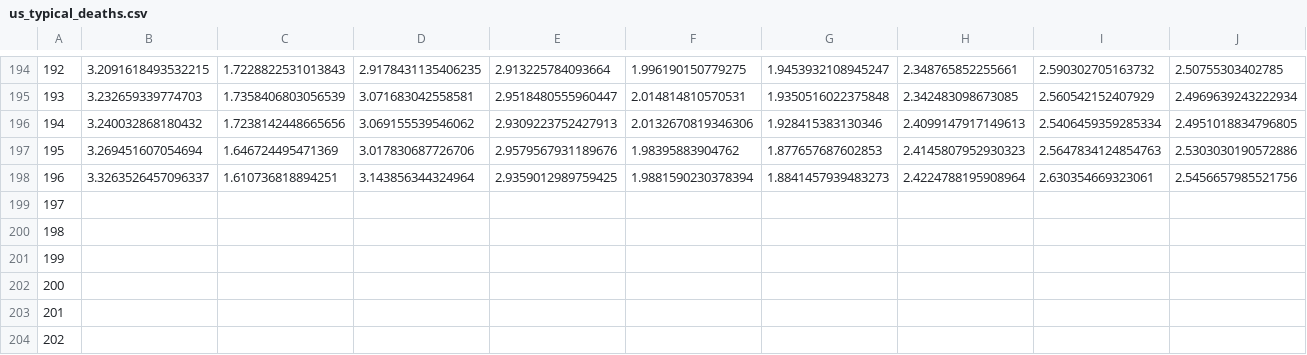
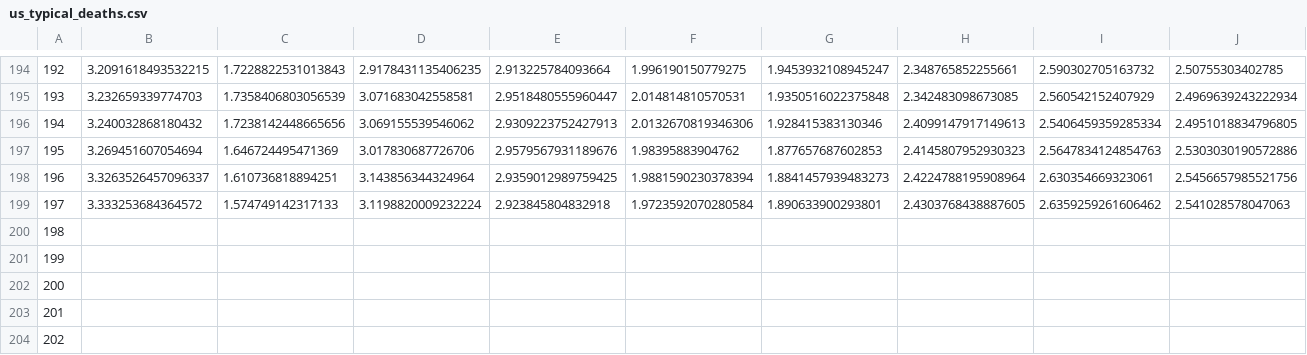
Before and after one commit to astroadams/covid, a CSV file: us_typical_deaths.csv, drawn as a sheet; only a part is shown, gaps mark what is left out; removed rows and columns are numbered as before the commit, all else as after; rows hold the shown columns only; the diff names each change by its address in the sheet, - before the commit and + after, or states it on an @@ line.

Commit message:
updated data

```diff
--- a/us_typical_deaths.csv
+++ b/us_typical_deaths.csv
-row 199: 197
+row 199: 197 | 3.333253684364572 | 1.574749142317133 | 3.1198820009232224 | 2.923845804832918 | 1.9723592070280584 | 1.890633900293801 | 2.4303768438887605 | 2.6359259261606462 | 2.541028578047063
```
Also changed, not shown: 1 other file.
